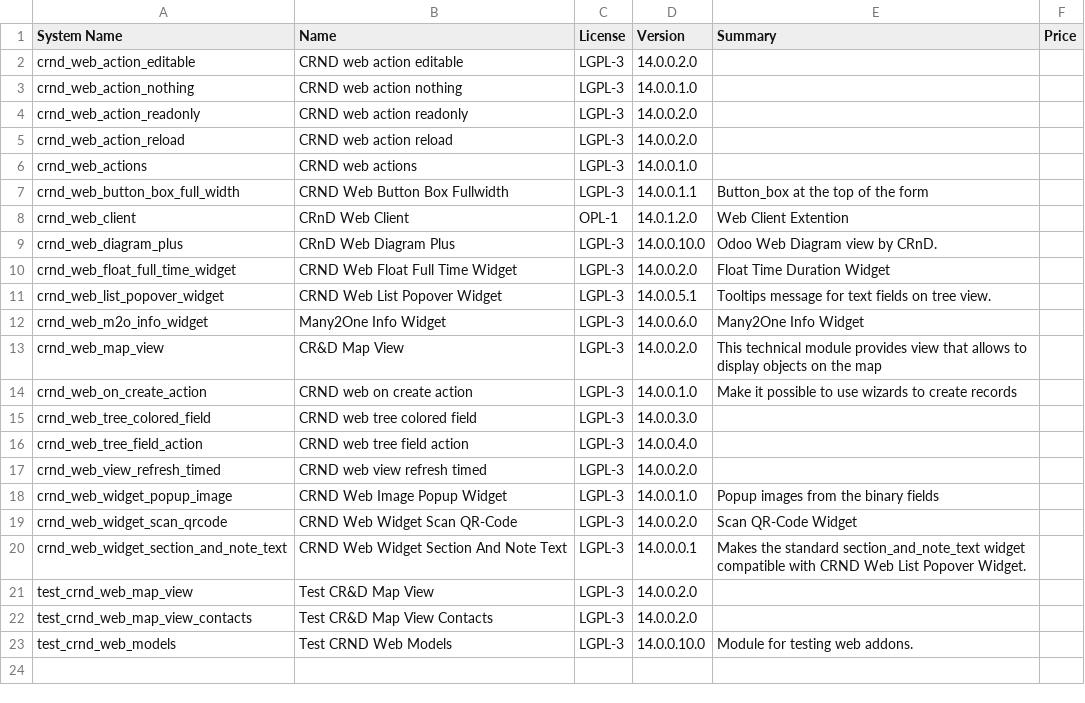
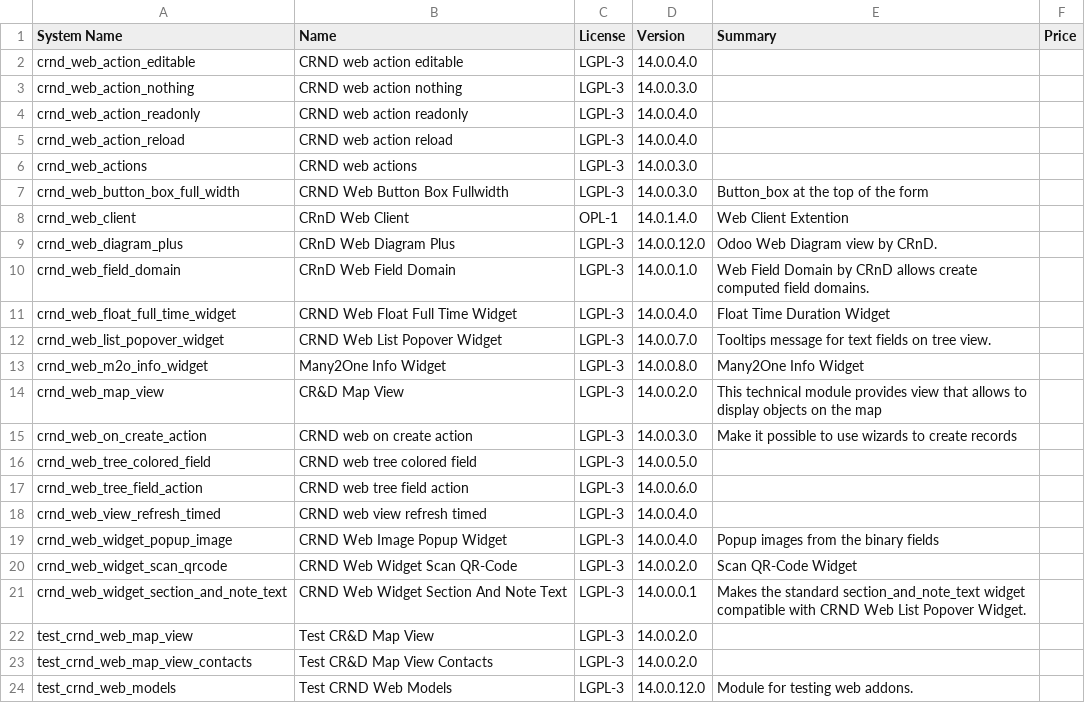
Before and after one commit to crnd-inc/crnd-web, a CSV file: ADDONS.csv, drawn as a sheet.

```diff
--- a/ADDONS.csv
+++ b/ADDONS.csv
@@ -1,19 +1,20 @@
 "System Name","Name","License","Version","Summary","Price",
-"crnd_web_action_editable","CRND web action editable","LGPL-3","14.0.0.2.0","","",
-"crnd_web_action_nothing","CRND web action nothing","LGPL-3","14.0.0.1.0","","",
-"crnd_web_action_readonly","CRND web action readonly","LGPL-3","14.0.0.2.0","","",
-"crnd_web_action_reload","CRND web action reload","LGPL-3","14.0.0.2.0","","",
-"crnd_web_actions","CRND web actions","LGPL-3","14.0.0.1.0","","",
-"crnd_web_button_box_full_width","CRND Web Button Box Fullwidth","LGPL-3","14.0.0.1.1","Button_box at the top of the form","",
-"crnd_web_client","CRnD Web Client","OPL-1","14.0.1.2.0","Web Client Extention","",
-"crnd_web_diagram_plus","CRnD Web Diagram Plus","LGPL-3","14.0.0.10.0","Odoo Web Diagram view by CRnD.","",
-"crnd_web_float_full_time_widget","CRND Web Float Full Time Widget","LGPL-3","14.0.0.2.0","Float Time Duration Widget","",
-"crnd_web_list_popover_widget","CRND Web List Popover Widget","LGPL-3","14.0.0.5.1","Tooltips message for text fields on tree view.","",
-"crnd_web_m2o_info_widget","Many2One Info Widget","LGPL-3","14.0.0.6.0","Many2One Info Widget","",
+"crnd_web_action_editable","CRND web action editable","LGPL-3","14.0.0.4.0","","",
+"crnd_web_action_nothing","CRND web action nothing","LGPL-3","14.0.0.3.0","","",
+"crnd_web_action_readonly","CRND web action readonly","LGPL-3","14.0.0.4.0","","",
+"crnd_web_action_reload","CRND web action reload","LGPL-3","14.0.0.4.0","","",
+"crnd_web_actions","CRND web actions","LGPL-3","14.0.0.3.0","","",
+"crnd_web_button_box_full_width","CRND Web Button Box Fullwidth","LGPL-3","14.0.0.3.0","Button_box at the top of the form","",
+"crnd_web_client","CRnD Web Client","OPL-1","14.0.1.4.0","Web Client Extention","",
+"crnd_web_diagram_plus","CRnD Web Diagram Plus","LGPL-3","14.0.0.12.0","Odoo Web Diagram view by CRnD.","",
+"crnd_web_field_domain","CRnD Web Field Domain","LGPL-3","14.0.0.1.0","Web Field Domain by CRnD allows create computed field domains.","",
+"crnd_web_float_full_time_widget","CRND Web Float Full Time Widget","LGPL-3","14.0.0.4.0","Float Time Duration Widget","",
+"crnd_web_list_popover_widget","CRND Web List Popover Widget","LGPL-3","14.0.0.7.0","Tooltips message for text fields on tree view.","",
+"crnd_web_m2o_info_widget","Many2One Info Widget","LGPL-3","14.0.0.8.0","Many2One Info Widget","",
 "crnd_web_map_view","CR&D Map View","LGPL-3","14.0.0.2.0","This technical module provides view that allows to display objects on the map","",
-"crnd_web_on_create_action","CRND web on create action","LGPL-3","14.0.0.1.0","Make it possible to use wizards to create records","",
-"crnd_web_tree_colored_field","CRND web tree colored field","LGPL-3","14.0.0.3.0","","",
-"crnd_web_tree_field_action","CRND web tree field action","LGPL-3","14.0.0.4.0","","",
-"crnd_web_view_refresh_timed","CRND web view refresh timed","LGPL-3","14.0.0.2.0","","",
-"crnd_web_widget_popup_image","CRND Web Image Popup Widget","LGPL-3","14.0.0.1.0","Popup images from the binary fields","",
+"crnd_web_on_create_action","CRND web on create action","LGPL-3","14.0.0.3.0","Make it possible to use wizards to create records","",
+"crnd_web_tree_colored_field","CRND web tree colored field","LGPL-3","14.0.0.5.0","","",
+"crnd_web_tree_field_action","CRND web tree field action","LGPL-3","14.0.0.6.0","","",
+"crnd_web_view_refresh_timed","CRND web view refresh timed","LGPL-3","14.0.0.4.0","","",
+"crnd_web_widget_popup_image","CRND Web Image Popup Widget","LGPL-3","14.0.0.4.0","Popup images from the binary fields","",
 "crnd_web_widget_scan_qrcode","CRND Web Widget Scan QR-Code","LGPL-3","14.0.0.2.0","Scan QR-Code Widget","",
@@ -22,2 +23,2 @@
 "test_crnd_web_map_view_contacts","Test CR&D Map View Contacts","LGPL-3","14.0.0.2.0","","",
-"test_crnd_web_models","Test CRND Web Models","LGPL-3","14.0.0.10.0","Module for testing web addons.","",
+"test_crnd_web_models","Test CRND Web Models","LGPL-3","14.0.0.12.0","Module for testing web addons.","",
```
Also changed, not shown: 27 other files.
